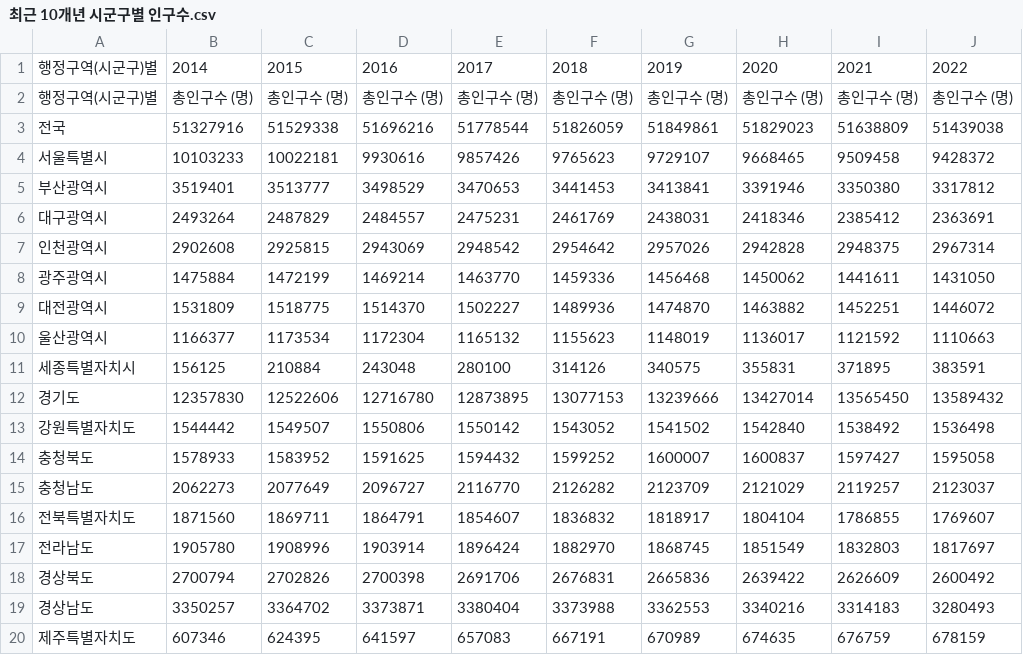
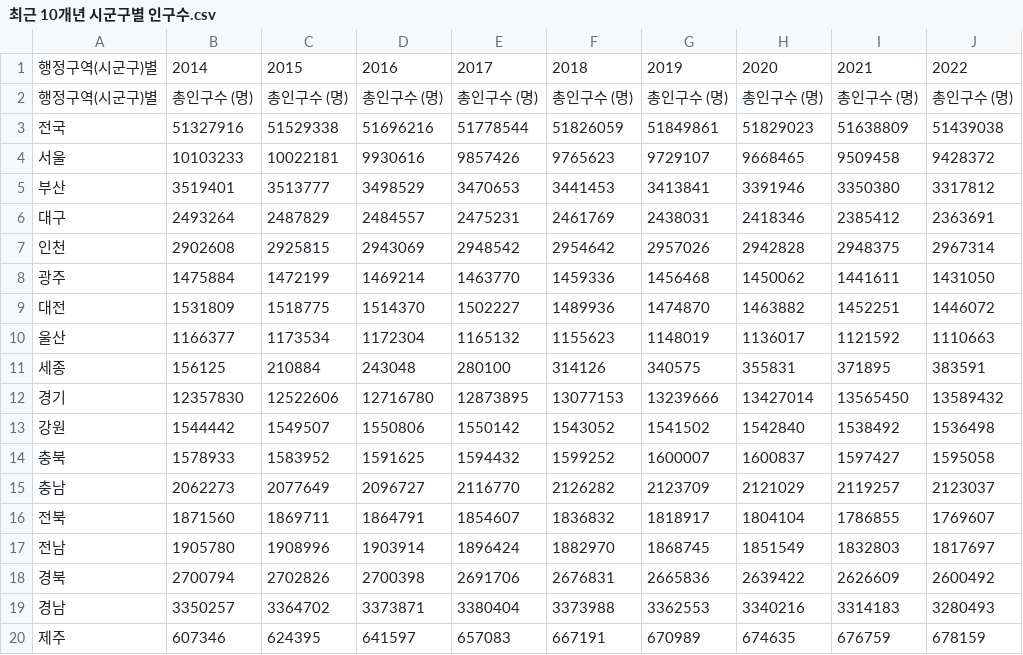
Before and after one commit to Grapefruitss/dataProject, a CSV file: datas/최근 10개년 시군구별 인구수.csv, drawn as a sheet; only a part is shown; the diff names each change by its address in the sheet, - before the commit and + after, or states it on an @@ line.

```diff
--- a/datas/최근 10개년 시군구별 인구수.csv
+++ b/datas/최근 10개년 시군구별 인구수.csv
-A4: 서울특별시
+A4: 서울
-A5: 부산광역시
+A5: 부산
-A6: 대구광역시
+A6: 대구
-A7: 인천광역시
+A7: 인천
-A8: 광주광역시
+A8: 광주
-A9: 대전광역시
+A9: 대전
-A10: 울산광역시
+A10: 울산
-A11: 세종특별자치시
+A11: 세종
-A12: 경기도
+A12: 경기
-A13: 강원특별자치도
+A13: 강원
-A14: 충청북도
+A14: 충북
-A15: 충청남도
+A15: 충남
-A16: 전북특별자치도
+A16: 전북
-A17: 전라남도
+A17: 전남
-A18: 경상북도
+A18: 경북
-A19: 경상남도
+A19: 경남
-A20: 제주특별자치도
+A20: 제주
```
Also changed, not shown: datas/최근 10개년 시군구별 의사수.csv, 1 other file.
